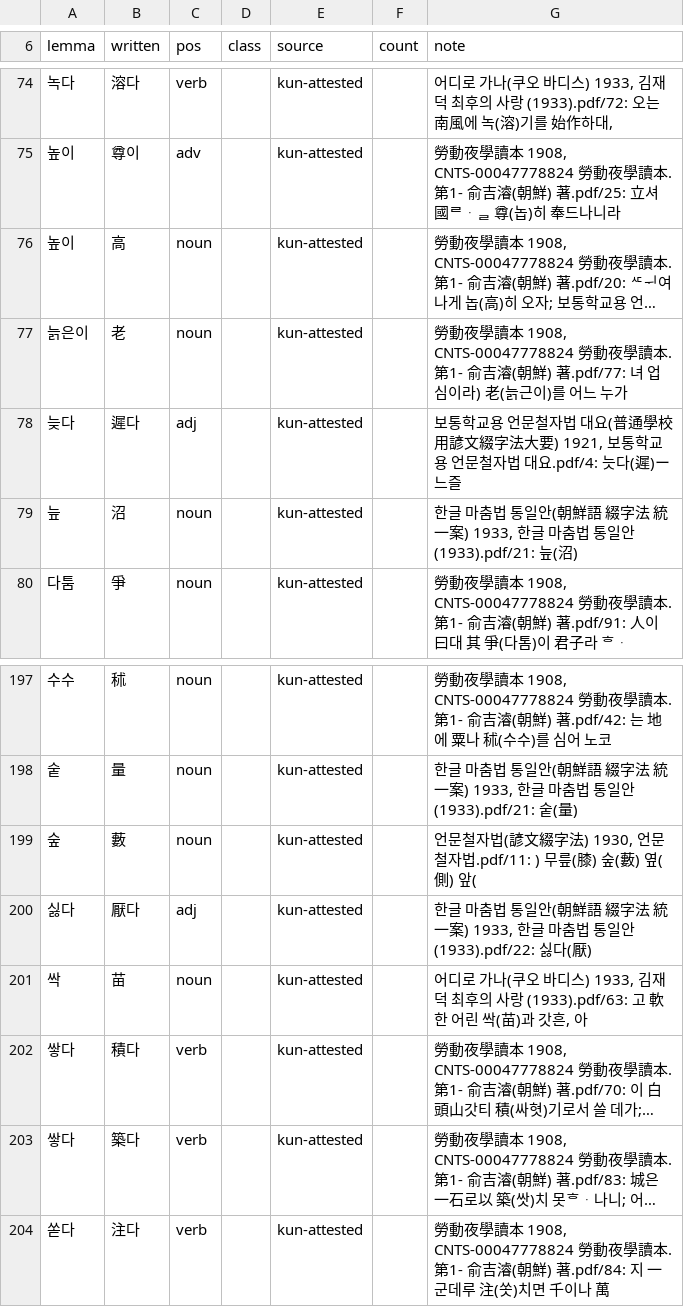
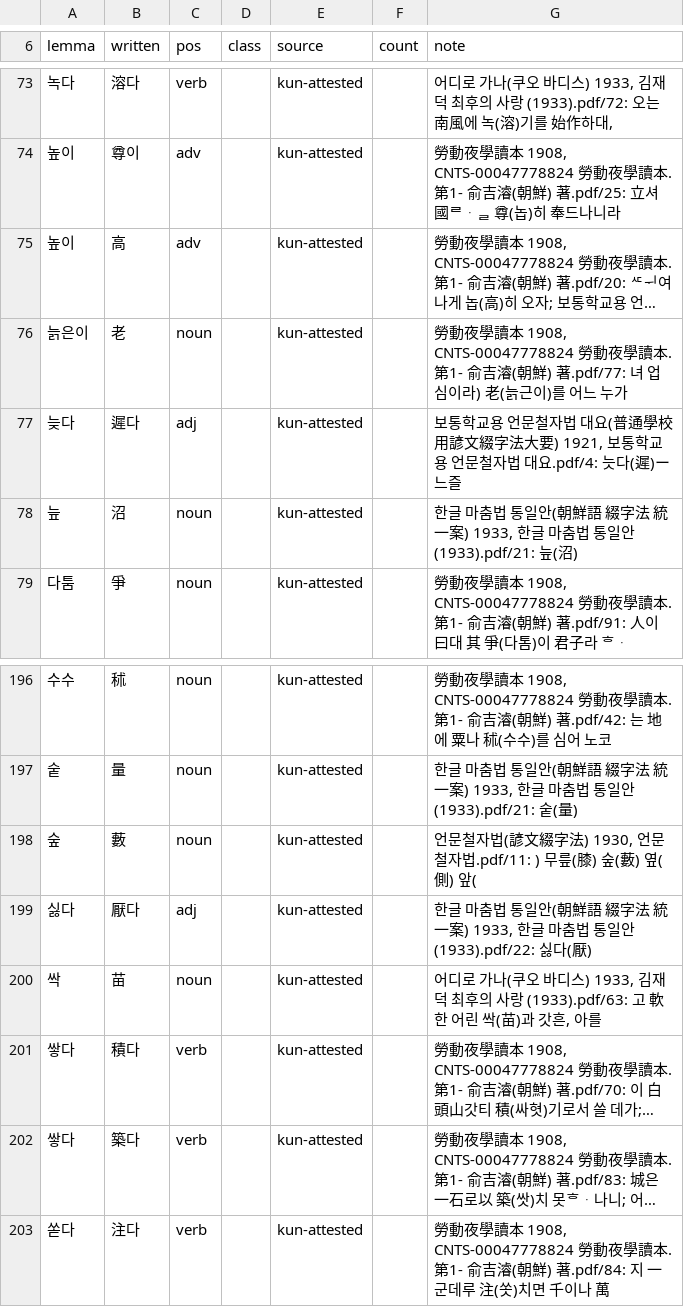
Before and after one commit to mkpoli/seokdok, a TSV file: dict/kun-attested.tsv, drawn as a sheet; only a part is shown, gaps mark what is left out; long unchanged cells end in …; addresses are those after the commit; the diff covers the shown part only; the diff names each change by its address in the sheet, - before the commit and + after, or states it on an @@ line.

```diff
--- a/dict/kun-attested.tsv
+++ b/dict/kun-attested.tsv
-C75 (pos): noun
+C75 (pos): adv
-G200 (note): …갓흔, 아
+G200 (note): …갓흔, 아를
```
Also changed, not shown: 1 added row and 4 removed rows elsewhere in this file, data/kun-usage.tsv, 4 other files.
